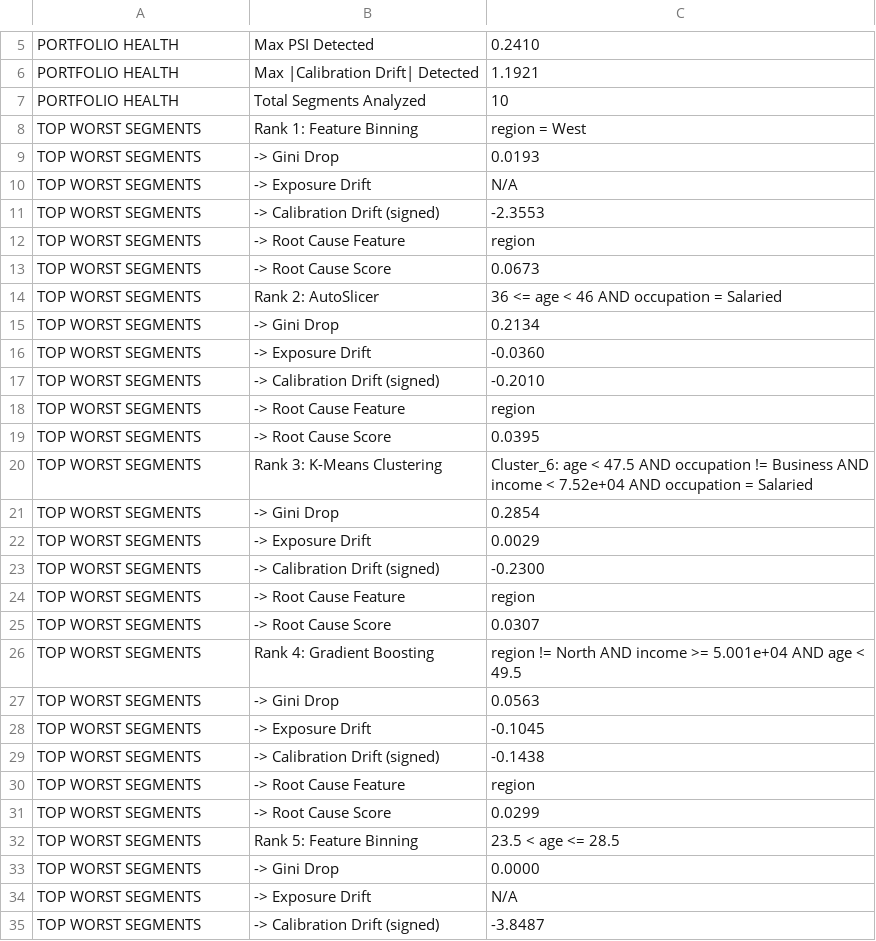
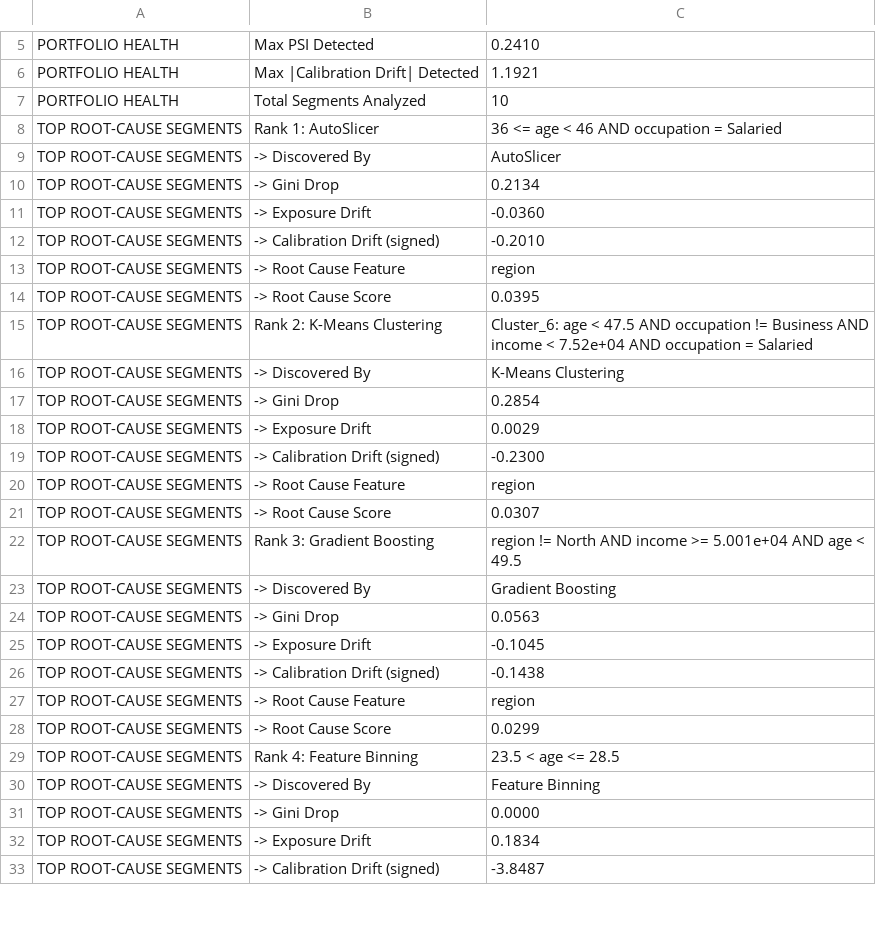
Before and after one commit to shravaniim/Auto-Segmentation-for-Root-Cause-Analysis, a CSV file: outputs/cross_technique_executive_summary.csv, drawn as a sheet; only a part is shown, gaps mark what is left out; the diff covers the shown part only.

```diff
--- a/outputs/cross_technique_executive_summary.csv
+++ b/outputs/cross_technique_executive_summary.csv
@@ -7,29 +7,27 @@ PORTFOLIO HEALTH,Max |Calibration Drift| Detected,1.1921
 PORTFOLIO HEALTH,Total Segments Analyzed,10
-TOP WORST SEGMENTS,Rank 1: Feature Binning,region = West
-TOP WORST SEGMENTS,  -> Gini Drop,0.0193
-TOP WORST SEGMENTS,  -> Exposure Drift,N/A
-TOP WORST SEGMENTS,  -> Calibration Drift (signed),-2.3553
-TOP WORST SEGMENTS,  -> Root Cause Feature,region
-TOP WORST SEGMENTS,  -> Root Cause Score,0.0673
-TOP WORST SEGMENTS,Rank 2: AutoSlicer,36 <= age < 46 AND occupation = Salaried
-TOP WORST SEGMENTS,  -> Gini Drop,0.2134
-TOP WORST SEGMENTS,  -> Exposure Drift,-0.0360
-TOP WORST SEGMENTS,  -> Calibration Drift (signed),-0.2010
-TOP WORST SEGMENTS,  -> Root Cause Feature,region
-TOP WORST SEGMENTS,  -> Root Cause Score,0.0395
-TOP WORST SEGMENTS,Rank 3: K-Means Clustering,Cluster_6: age < 47.5 AND occupation != Business AND income < 7.52e+04 AND occupation = Salaried
-TOP WORST SEGMENTS,  -> Gini Drop,0.2854
-TOP WORST SEGMENTS,  -> Exposure Drift,0.0029
-TOP WORST SEGMENTS,  -> Calibration Drift (signed),-0.2300
-TOP WORST SEGMENTS,  -> Root Cause Feature,region
-TOP WORST SEGMENTS,  -> Root Cause Score,0.0307
-TOP WORST SEGMENTS,Rank 4: Gradient Boosting,region != North AND income >= 5.001e+04 AND age < 49.5
-TOP WORST SEGMENTS,  -> Gini Drop,0.0563
-TOP WORST SEGMENTS,  -> Exposure Drift,-0.1045
-TOP WORST SEGMENTS,  -> Calibration Drift (signed),-0.1438
-TOP WORST SEGMENTS,  -> Root Cause Feature,region
-TOP WORST SEGMENTS,  -> Root Cause Score,0.0299
-TOP WORST SEGMENTS,Rank 5: Feature Binning,23.5 < age <= 28.5
-TOP WORST SEGMENTS,  -> Gini Drop,0.0000
-TOP WORST SEGMENTS,  -> Exposure Drift,N/A
-TOP WORST SEGMENTS,  -> Calibration Drift (signed),-3.8487
+TOP ROOT-CAUSE SEGMENTS,Rank 1: AutoSlicer,36 <= age < 46 AND occupation = Salaried
+TOP ROOT-CAUSE SEGMENTS,  -> Discovered By,AutoSlicer
+TOP ROOT-CAUSE SEGMENTS,  -> Gini Drop,0.2134
+TOP ROOT-CAUSE SEGMENTS,  -> Exposure Drift,-0.0360
+TOP ROOT-CAUSE SEGMENTS,  -> Calibration Drift (signed),-0.2010
+TOP ROOT-CAUSE SEGMENTS,  -> Root Cause Feature,region
+TOP ROOT-CAUSE SEGMENTS,  -> Root Cause Score,0.0395
+TOP ROOT-CAUSE SEGMENTS,Rank 2: K-Means Clustering,Cluster_6: age < 47.5 AND occupation != Business AND income < 7.52e+04 AND occupation = Salaried
+TOP ROOT-CAUSE SEGMENTS,  -> Discovered By,K-Means Clustering
+TOP ROOT-CAUSE SEGMENTS,  -> Gini Drop,0.2854
+TOP ROOT-CAUSE SEGMENTS,  -> Exposure Drift,0.0029
+TOP ROOT-CAUSE SEGMENTS,  -> Calibration Drift (signed),-0.2300
+TOP ROOT-CAUSE SEGMENTS,  -> Root Cause Feature,region
+TOP ROOT-CAUSE SEGMENTS,  -> Root Cause Score,0.0307
+TOP ROOT-CAUSE SEGMENTS,Rank 3: Gradient Boosting,region != North AND income >= 5.001e+04 AND age < 49.5
+TOP ROOT-CAUSE SEGMENTS,  -> Discovered By,Gradient Boosting
+TOP ROOT-CAUSE SEGMENTS,  -> Gini Drop,0.0563
+TOP ROOT-CAUSE SEGMENTS,  -> Exposure Drift,-0.1045
+TOP ROOT-CAUSE SEGMENTS,  -> Calibration Drift (signed),-0.1438
+TOP ROOT-CAUSE SEGMENTS,  -> Root Cause Feature,region
+TOP ROOT-CAUSE SEGMENTS,  -> Root Cause Score,0.0299
+TOP ROOT-CAUSE SEGMENTS,Rank 4: Feature Binning,23.5 < age <= 28.5
+TOP ROOT-CAUSE SEGMENTS,  -> Discovered By,Feature Binning
+TOP ROOT-CAUSE SEGMENTS,  -> Gini Drop,0.0000
+TOP ROOT-CAUSE SEGMENTS,  -> Exposure Drift,0.1834
+TOP ROOT-CAUSE SEGMENTS,  -> Calibration Drift (signed),-3.8487
```
Also changed, not shown: 7 added rows and 4 edited cells elsewhere in this file, outputs/all_techniques_segments_output.csv, outputs/cross_technique_top10.csv, 9 other files.
